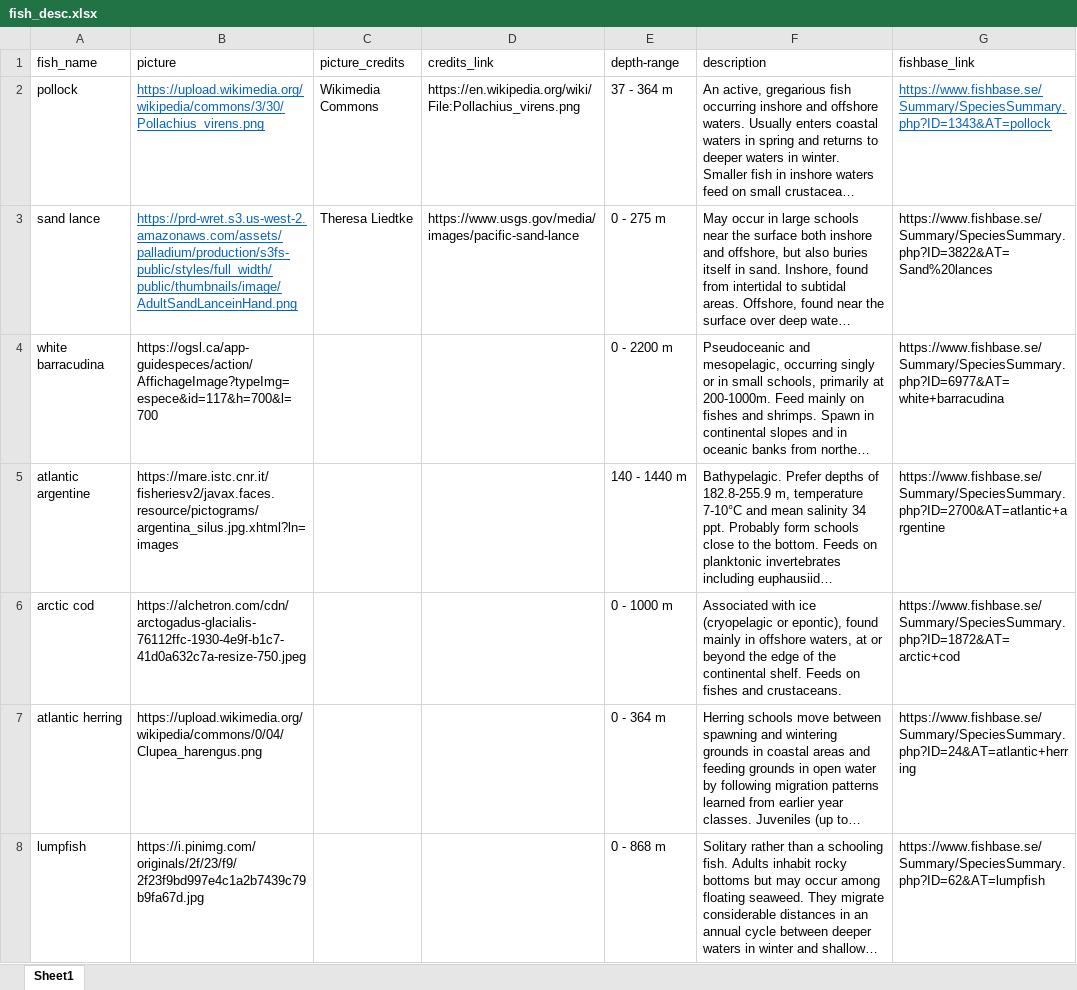
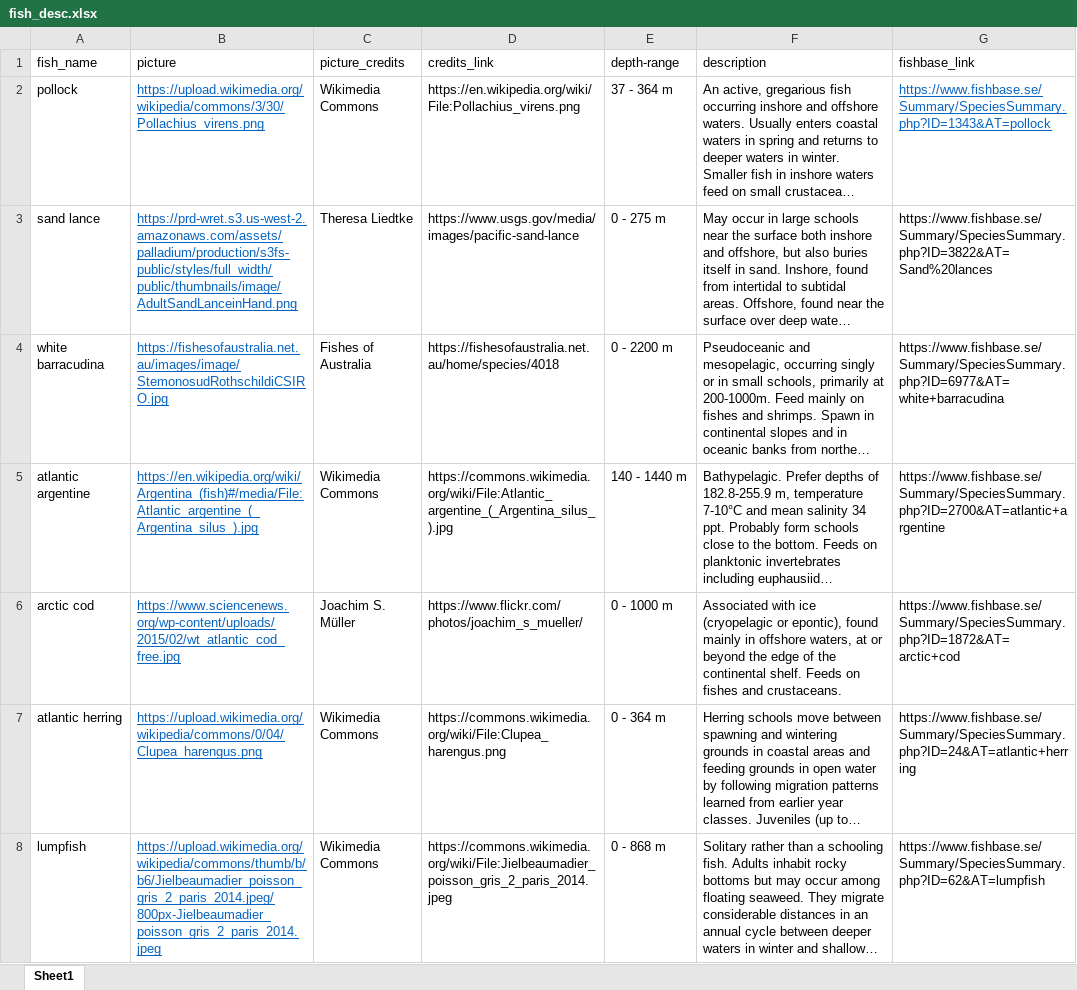
Before and after one commit to minsun-ss/argo_ocean_data_analysis, an Excel workbook: fish_desc.xlsx, sheet Sheet1, drawn as a sheet; only a part is shown; long unchanged cells end in …; values as stored, in another font and other column widths than the file's, no borders; the diff covers the shown part only; the diff names each change by its address in the sheet, - before the commit and + after, or states it on an @@ line.

Commit message:
added image credits to all fishes

```diff
--- a/fish_desc.xlsx (sheet Sheet1)
+++ b/fish_desc.xlsx (sheet Sheet1)
-B4 (picture): https://ogsl.ca/app-guidespeces/action/AffichageImage?typeImg=espece&id=117&h=700&l=700
+B4 (picture): https://fishesofaustralia.net.au/images/image/StemonosudRothschildiCSIRO.jpg
@@ B4:B8 underline: off → on, text colour: black → #0563C1 @@
-C4 (picture_credits): (empty)
+C4 (picture_credits): Fishes of Australia
-D4 (credits_link): (empty)
+D4 (credits_link): https://fishesofaustralia.net.au/home/species/4018
-B5 (picture): https://mare.istc.cnr.it/fisheriesv2/javax.faces.resource/pictograms/argentina_silus.jpg.xhtml?ln=images
+B5 (picture): https://en.wikipedia.org/wiki/Argentina_(fish)#/media/File:Atlantic_argentine_(_Argentina_silus_).jpg
-C5 (picture_credits): (empty)
+C5 (picture_credits): Wikimedia Commons
-D5 (credits_link): (empty)
+D5 (credits_link): https://commons.wikimedia.org/wiki/File:Atlantic_argentine_(_Argentina_silus_).jpg
-B6 (picture): https://alchetron.com/cdn/arctogadus-glacialis-76112ffc-1930-4e9f-b1c7-41d0a632c7a-resize-750.jpeg
+B6 (picture): https://www.sciencenews.org/wp-content/uploads/2015/02/wt_atlantic_cod_free.jpg
-C6 (picture_credits): (empty)
+C6 (picture_credits): Joachim S. Müller
-D6 (credits_link): (empty)
+D6 (credits_link): https://www.flickr.com/photos/joachim_s_mueller/
-C7:C8 (picture_credits): (empty)
+C7:C8 (picture_credits): Wikimedia Commons
-D7 (credits_link): (empty)
+D7 (credits_link): https://commons.wikimedia.org/wiki/File:Clupea_harengus.png
-B8 (picture): https://i.pinimg.com/originals/2f/23/f9/2f23f9bd997e4c1a2b7439c79b9fa67d.jpg
+B8 (picture): https://upload.wikimedia.org/wikipedia/commons/thumb/b/b6/Jielbeaumadier_poisson_gris_2_paris_2014.jpeg/800px-Jielbeaumadier_poisson_gris_2_paris_2014.jpeg
-D8 (credits_link): (empty)
+D8 (credits_link): https://commons.wikimedia.org/wiki/File:Jielbeaumadier_poisson_gris_2_paris_2014.jpeg
```
Also changed, not shown: 12 edited cells and cell formats elsewhere in this sheet.
